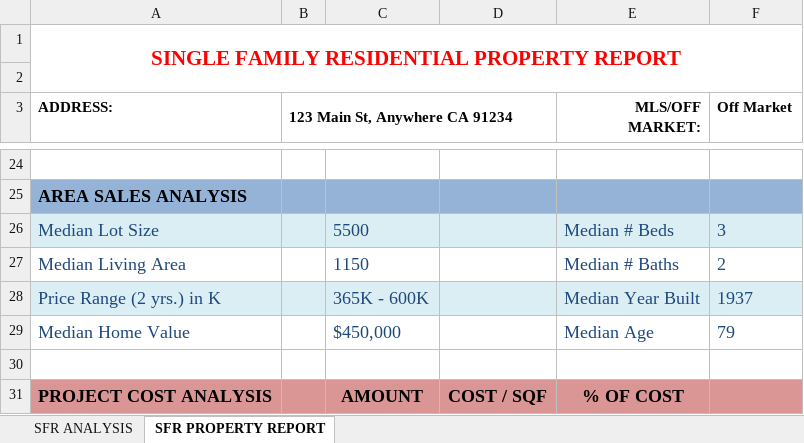
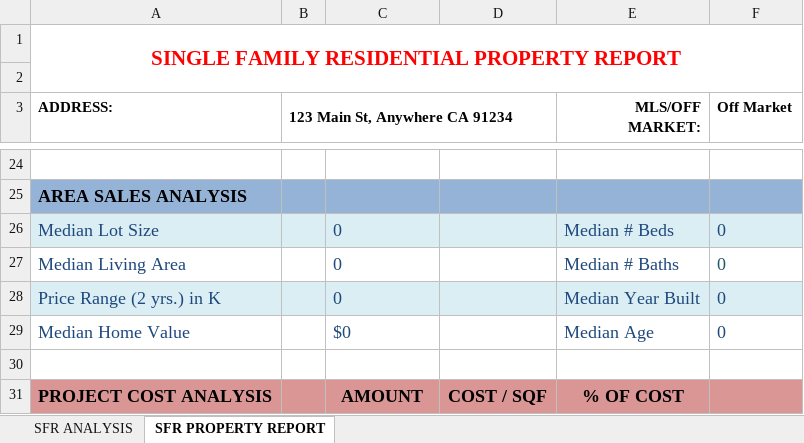
Before and after one commit to pbryzek/Freedom, an Excel workbook: inputs/jason_template.xlsx, sheet SFR PROPERTY REPORT, drawn as a sheet; only a part is shown, gaps mark what is left out; values as stored, in another font and other column widths than the file's, no borders; the diff names each change by its address in the sheet, - before the commit and + after, or states it on an @@ line.

```diff
--- a/inputs/jason_template.xlsx (sheet SFR PROPERTY REPORT)
+++ b/inputs/jason_template.xlsx (sheet SFR PROPERTY REPORT)
-C26: 5500
+C26: 0
-F26 (Off Market): 3
+F26 (Off Market): 0
-C27: 1150
+C27: 0
-F27 (Off Market): 2
+F27 (Off Market): 0
-C28: 365K - 600K
+C28: 0
-F28 (Off Market): 1937
+F28 (Off Market): 0
-C29: $450,000
+C29: $0
-F29 (Off Market): 79
+F29 (Off Market): 0
```
Also changed, not shown: sheet SFR ANALYSIS, 38 other files.
